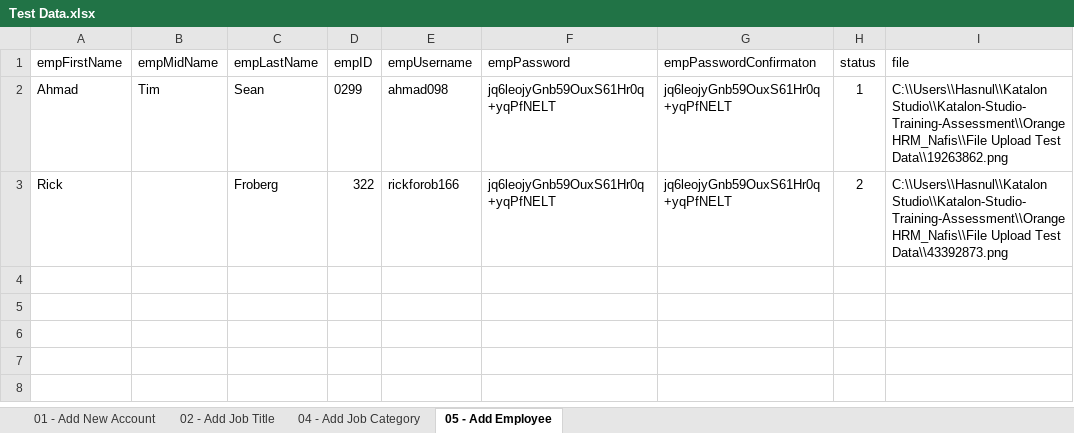
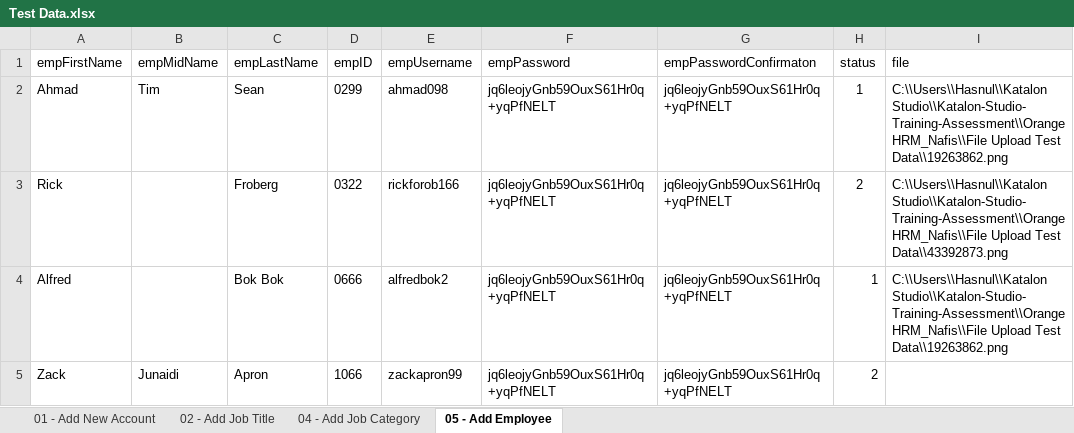
Before and after one commit to fiyn/Katalon-Studio-Training-Assessment, an Excel workbook: OrangeHRM_Nafis/Data Files/Test Data.xlsx, sheet 05 - Add Employee, drawn as a sheet; values as stored, in another font and other column widths than the file's, no borders; the diff names each change by its address in the sheet, - before the commit and + after, or states it on an @@ line.

Commit message:
Worked on TC07 - Employee List feature, 02 - Search Employee and edit 01 - Add Employee Test Data Excel

```diff
--- a/OrangeHRM_Nafis/Data Files/Test Data.xlsx (sheet 05 - Add Employee)
+++ b/OrangeHRM_Nafis/Data Files/Test Data.xlsx (sheet 05 - Add Employee)
-D3 (empID): 322
+D3 (empID): 0322
+row 4: Alfred |  | Bok Bok | 0666 | alfredbok2 | jq6leojyGnb59OuxS61Hr0q+yqPfNELT | jq6leojyGnb59OuxS61Hr0q+yqPfNELT | 1 | C:\\Users\\Hasnul\\Katalon Studio\\Katalon-Studio-Training-Assessment\\OrangeHRM_Nafis\\File Upload Test Data\\19263862.png
+row 5: Zack | Junaidi | Apron | 1066 | zackapron99 | jq6leojyGnb59OuxS61Hr0q+yqPfNELT | jq6leojyGnb59OuxS61Hr0q+yqPfNELT | 2
```
Also changed, not shown: 48 other files.
